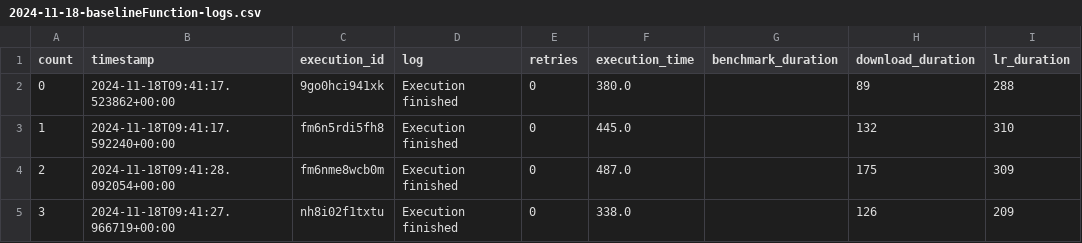
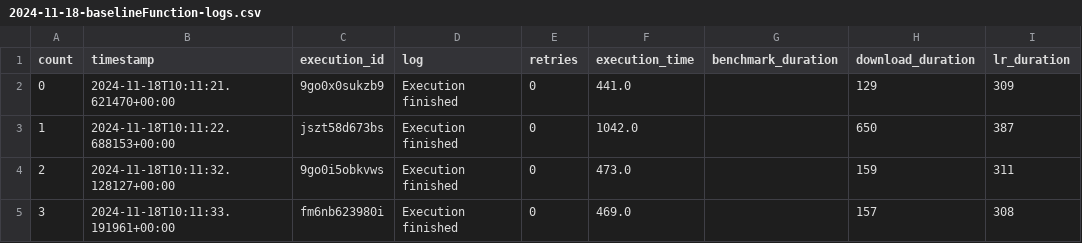
Before and after one commit to nilshoeller/minos, a CSV file: jupyter/logs_archive/2024-11-18-baselineFunction-logs.csv, drawn as a sheet.

```diff
--- a/jupyter/logs_archive/2024-11-18-baselineFunction-logs.csv
+++ b/jupyter/logs_archive/2024-11-18-baselineFunction-logs.csv
@@ -1,5 +1,5 @@
 count,timestamp,execution_id,log,retries,execution_time,benchmark_duration,download_duration,lr_duration
-0,2024-11-18T09:41:17.523862+00:00,9go0hci941xk,Execution finished,0,380.0,,89,288
-1,2024-11-18T09:41:17.592240+00:00,fm6n5rdi5fh8,Execution finished,0,445.0,,132,310
-2,2024-11-18T09:41:28.092054+00:00,fm6nme8wcb0m,Execution finished,0,487.0,,175,309
-3,2024-11-18T09:41:27.966719+00:00,nh8i02f1txtu,Execution finished,0,338.0,,126,209
+0,2024-11-18T10:11:21.621470+00:00,9go0x0sukzb9,Execution finished,0,441.0,,129,309
+1,2024-11-18T10:11:22.688153+00:00,jszt58d673bs,Execution finished,0,1042.0,,650,387
+2,2024-11-18T10:11:32.128127+00:00,9go0i5obkvws,Execution finished,0,473.0,,159,311
+3,2024-11-18T10:11:33.191961+00:00,fm6nb623980i,Execution finished,0,469.0,,157,308
```
Also changed, not shown: jupyter/logs_archive/2024-11-18-optimizedFunction-logs.csv, 1 other file.
